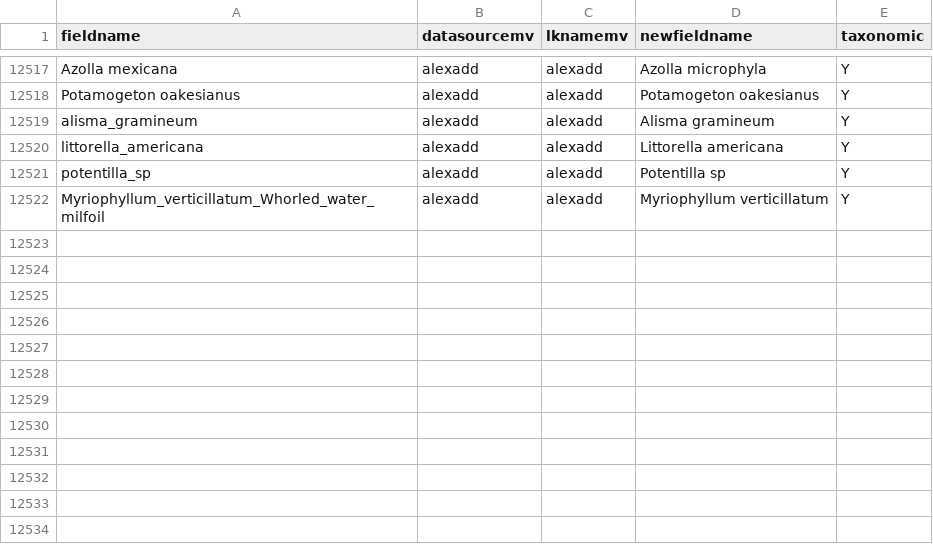
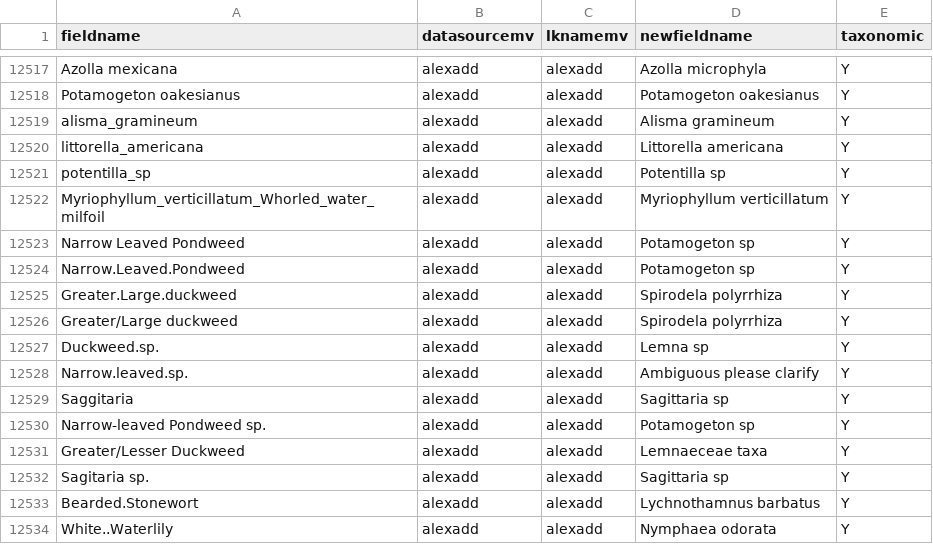
Before and after one commit to MAISRC/PICharter, a CSV file: inputs/Dynamic/column_name_lookup.csv, drawn as a sheet; only a part is shown, gaps mark what is left out.

```diff
--- a/inputs/Dynamic/column_name_lookup.csv
+++ b/inputs/Dynamic/column_name_lookup.csv
@@ -12522 +12522,13 @@ potentilla_sp,alexadd,alexadd,Potentilla sp,Y
 Myriophyllum_verticillatum_Whorled_water_milfoil,alexadd,alexadd,Myriophyllum verticillatum,Y
+Narrow Leaved Pondweed,alexadd,alexadd,Potamogeton sp,Y
+Narrow.Leaved.Pondweed,alexadd,alexadd,Potamogeton sp,Y
+Greater.Large.duckweed,alexadd,alexadd,Spirodela polyrrhiza,Y
+Greater/Large duckweed,alexadd,alexadd,Spirodela polyrrhiza,Y
+Duckweed.sp.,alexadd,alexadd,Lemna sp,Y
+Narrow.leaved.sp.,alexadd,alexadd,Ambiguous please clarify,Y
+Saggitaria,alexadd,alexadd,Sagittaria sp,Y
+Narrow-leaved Pondweed sp.,alexadd,alexadd,Potamogeton sp,Y
+Greater/Lesser Duckweed,alexadd,alexadd,Lemnaeceae taxa,Y
+Sagitaria sp.,alexadd,alexadd,Sagittaria sp,Y
+Bearded.Stonewort,alexadd,alexadd,Lychnothamnus barbatus,Y
+White..Waterlily,alexadd,alexadd,Nymphaea odorata,Y
```
Also changed, not shown: 10 other files.
